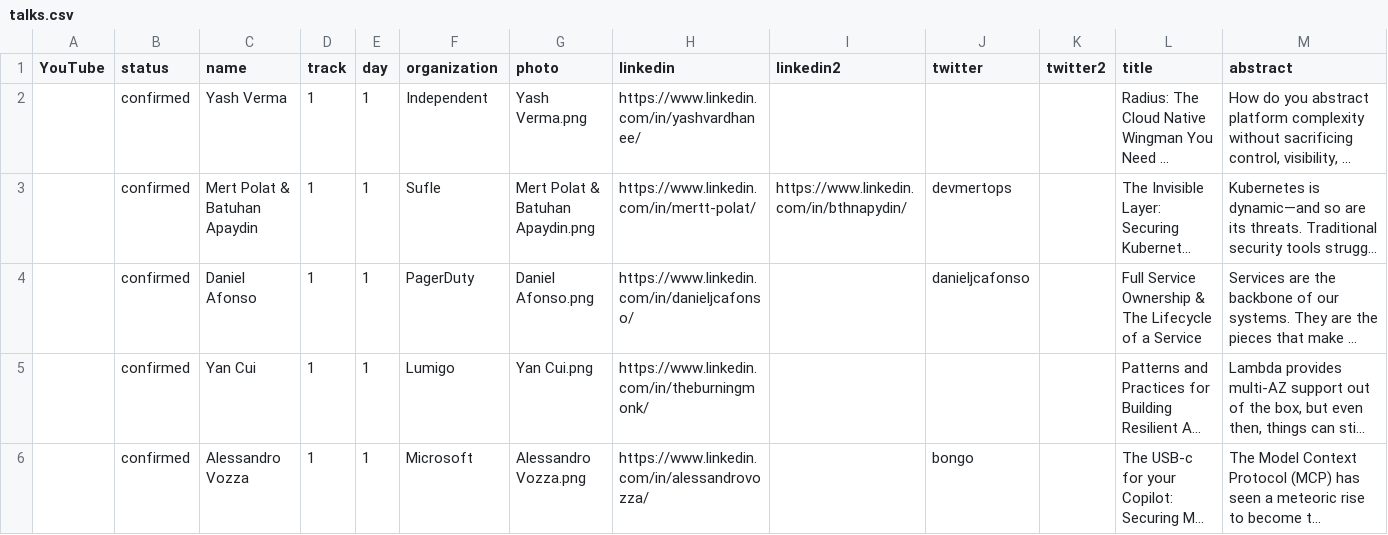
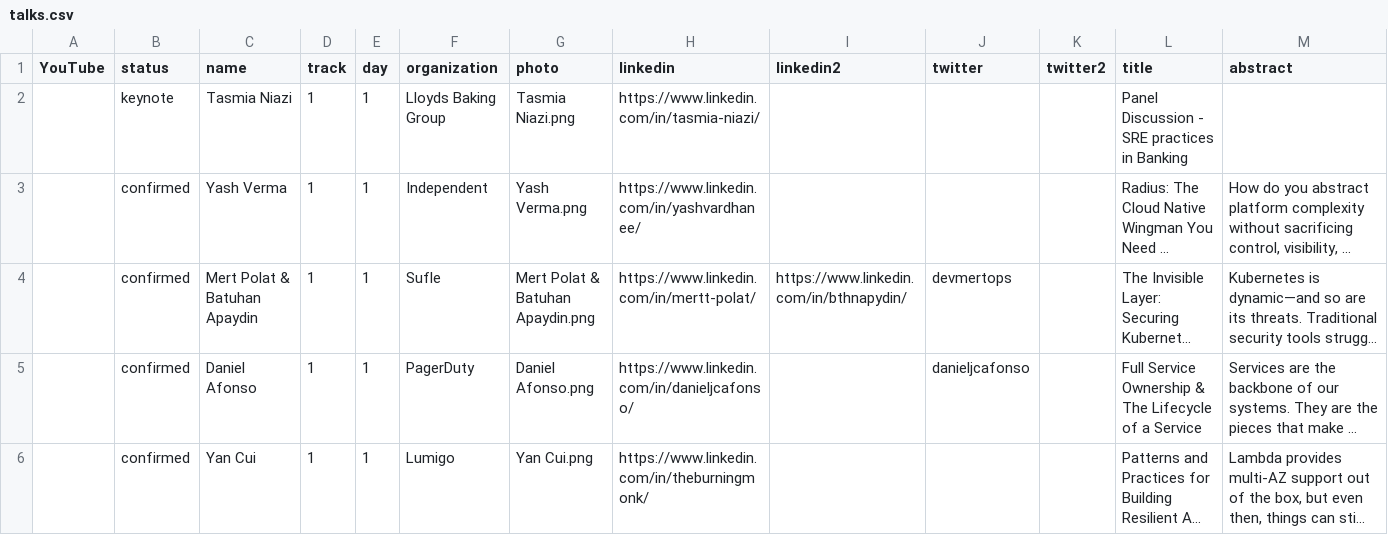
Before and after one commit to sreday/website, a CSV file: 2025-amsterdam-q4/_db/talks.csv, drawn as a sheet; only a part is shown; the shorter side is filled out with more unchanged rows; long unchanged cells end in …; rows hold the shown columns only; the diff names each change by its address in the sheet, - before the commit and + after, or states it on an @@ line.

Commit message:
Add files via upload

```diff
--- a/2025-amsterdam-q4/_db/talks.csv
+++ b/2025-amsterdam-q4/_db/talks.csv
+row 2:  | keynote | Tasmia Niazi | 1 | 1 | Lloyds Baking Group | Tasmia Niazi.png | https://www.linkedin.com/in/tasmia-niazi/ |  |  |  | Panel Discussion - SRE practices in Banking
```
